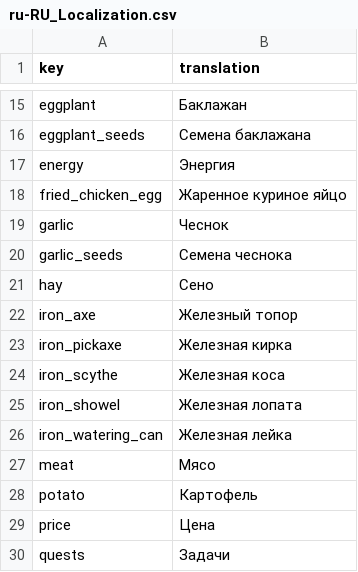
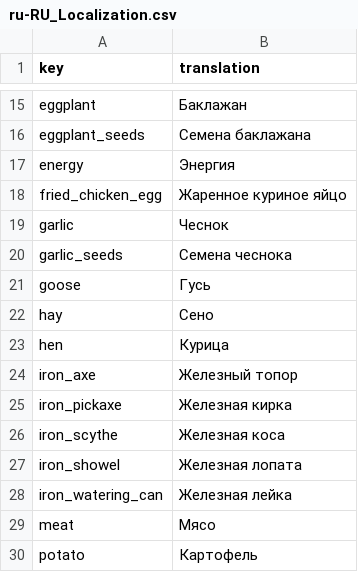
Before and after one commit to TheRickMountain/Ay-Bulak, a CSV file: palmesneo_village/palmesneo_village/Content/Localization/ru-RU_Localization.csv, drawn as a sheet; only a part is shown, gaps mark what is left out; the shorter side is filled out with more unchanged rows; the diff names each change by its address in the sheet, - before the commit and + after, or states it on an @@ line.

Commit message:
Изменение способа спавна животных
- Удален старый способ спавна животных через предметы "спавнеры", вместо этого процесс спавна животных стал похож на строительство
- Добавлено новое животное "Гусь"
- Добавлена консольная команда "spawn_animal"

```diff
--- a/palmesneo_village/palmesneo_village/Content/Localization/ru-RU_Localization.csv
+++ b/palmesneo_village/palmesneo_village/Content/Localization/ru-RU_Localization.csv
+row 21: goose | Гусь
+row 23: hen | Курица
```
Also changed, not shown: palmesneo_village/palmesneo_village/Content/Localization/en-US_Localization.csv, palmesneo_village/palmesneo_village/Content/Localization/ky-KY_Localization.csv, 13 other files.
